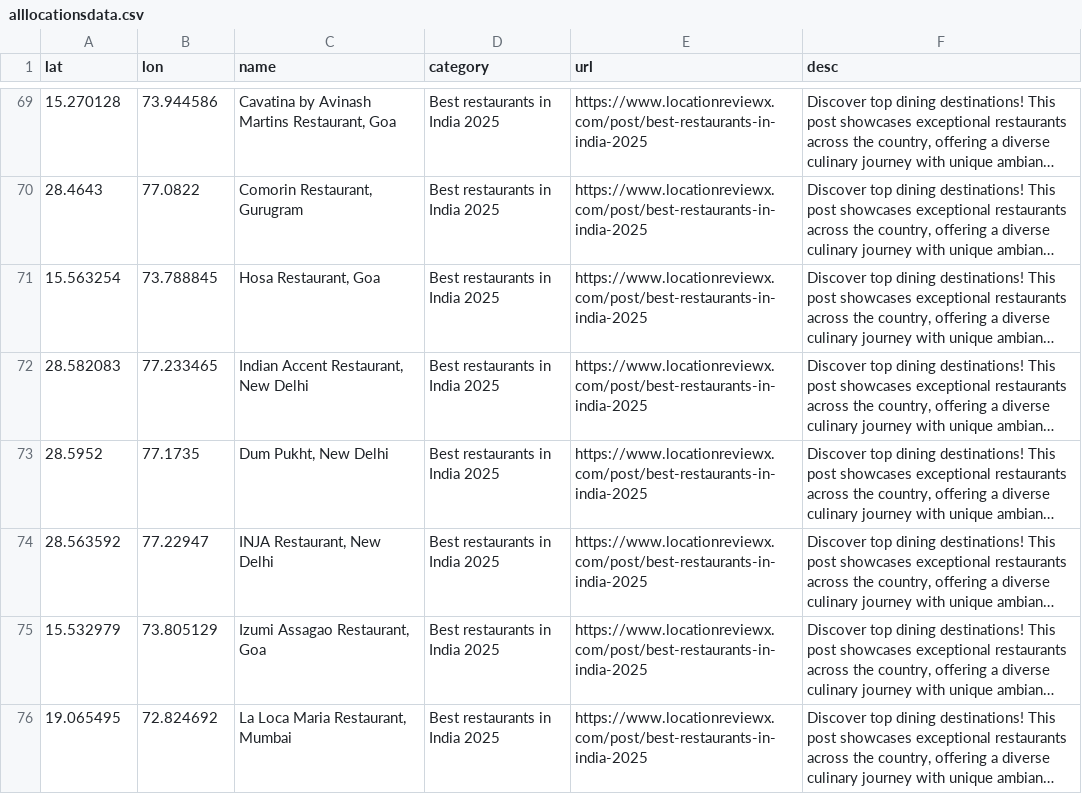
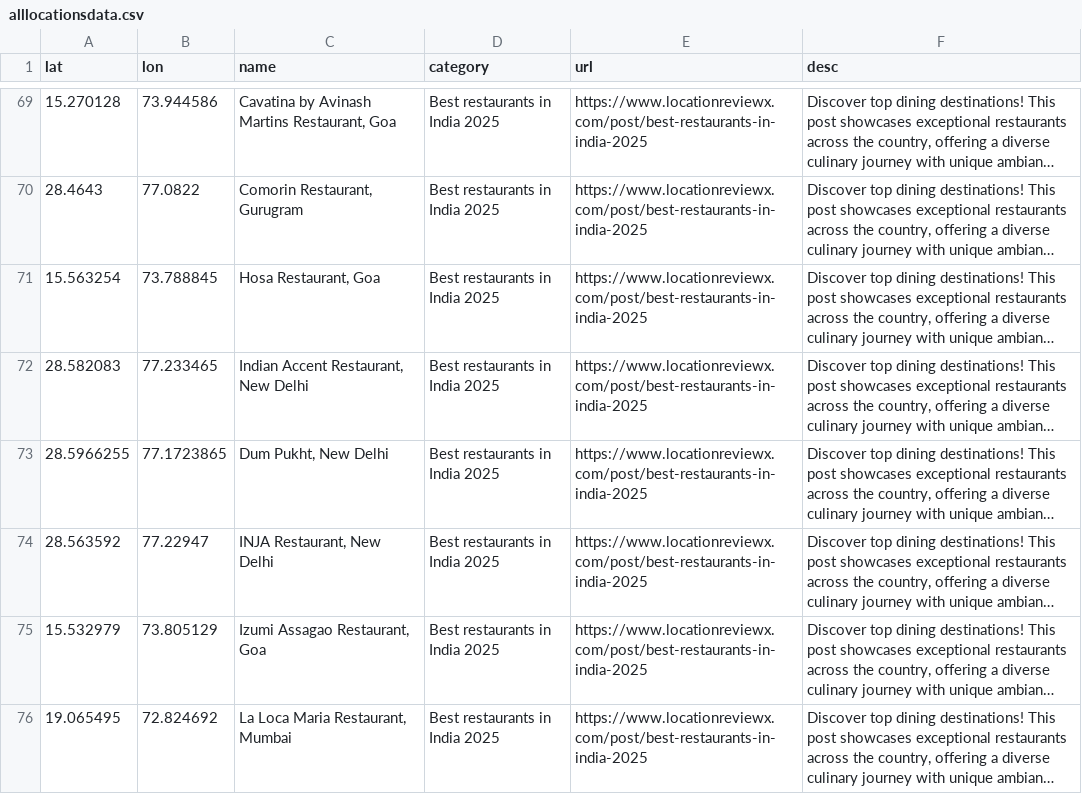
Before and after one commit to locationreviewx/ReviewXwebsite, a CSV file: alllocationsdata.csv, drawn as a sheet; only a part is shown, gaps mark what is left out; long unchanged cells end in …; the diff names each change by its address in the sheet, - before the commit and + after, or states it on an @@ line.

Commit message:
Update alllocationsdata.csv

```diff
--- a/alllocationsdata.csv
+++ b/alllocationsdata.csv
-A73 (lat): 28.5952
+A73 (lat): 28.5966255
-B73 (lon): 77.1735
+B73 (lon): 77.1723865
```
